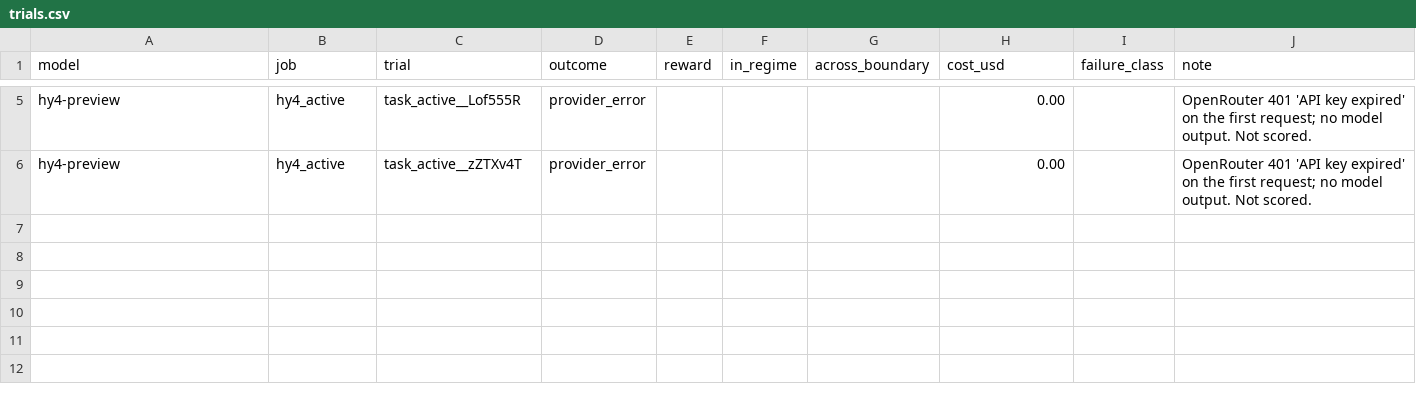
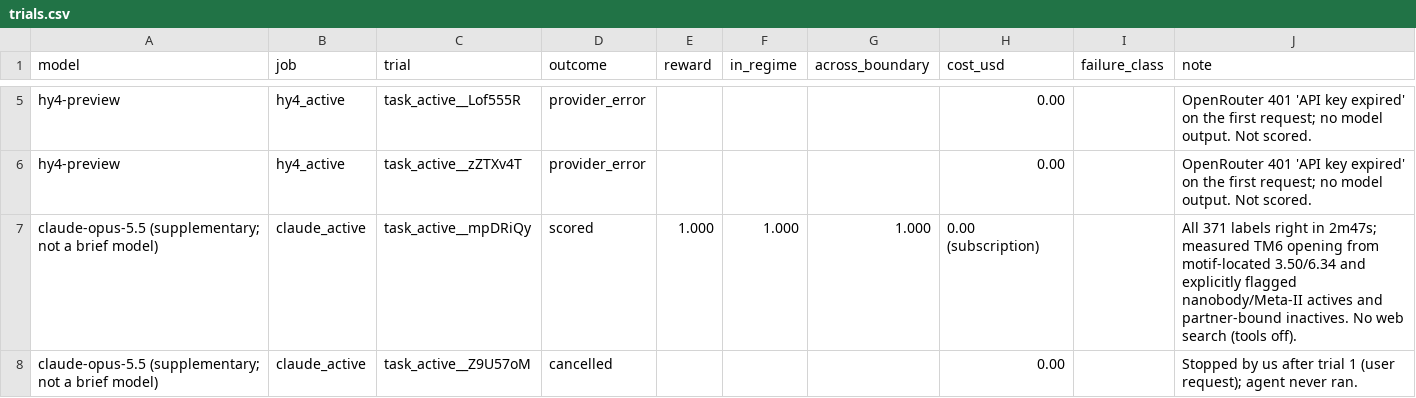
Before and after one commit to LukaButskhrikidze/collinear-takehome, a CSV file: runs/trials.csv, drawn as a sheet; only a part is shown, gaps mark what is left out.

```diff
--- a/runs/trials.csv
+++ b/runs/trials.csv
@@ -6 +6,3 @@ hy4-preview,hy4_active,task_active__Lof555R,provider_error,,,,0.00,,"OpenRouter
 hy4-preview,hy4_active,task_active__zZTXv4T,provider_error,,,,0.00,,"OpenRouter 401 'API key expired' on the first request; no model output. Not scored."
+claude-opus-5.5 (supplementary; not a brief model),claude_active,task_active__mpDRiQy,scored,1.000,1.000,1.000,0.00 (subscription),,"All 371 labels right in 2m47s; measured TM6 opening from motif-located 3.50/6.34 and explicitly flagged nanobody/Meta-II actives and partner-bound inactives. No web search (tools off)."
+claude-opus-5.5 (supplementary; not a brief model),claude_active,task_active__Z9U57oM,cancelled,,,,0.00,,"Stopped by us after trial 1 (user request); agent never ran."
```
